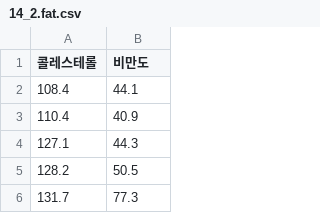
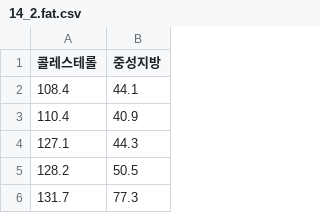
Before and after one commit to limitlee1009/DX, a CSV file: 14_2.fat.csv, drawn as a sheet; only a part is shown.

Commit message:
Add files via upload

```diff
--- a/14_2.fat.csv
+++ b/14_2.fat.csv
@@ -1,2 +1,2 @@
-콜레스테롤,비만도
+콜레스테롤,중성지방
 108.4,44.1
```
